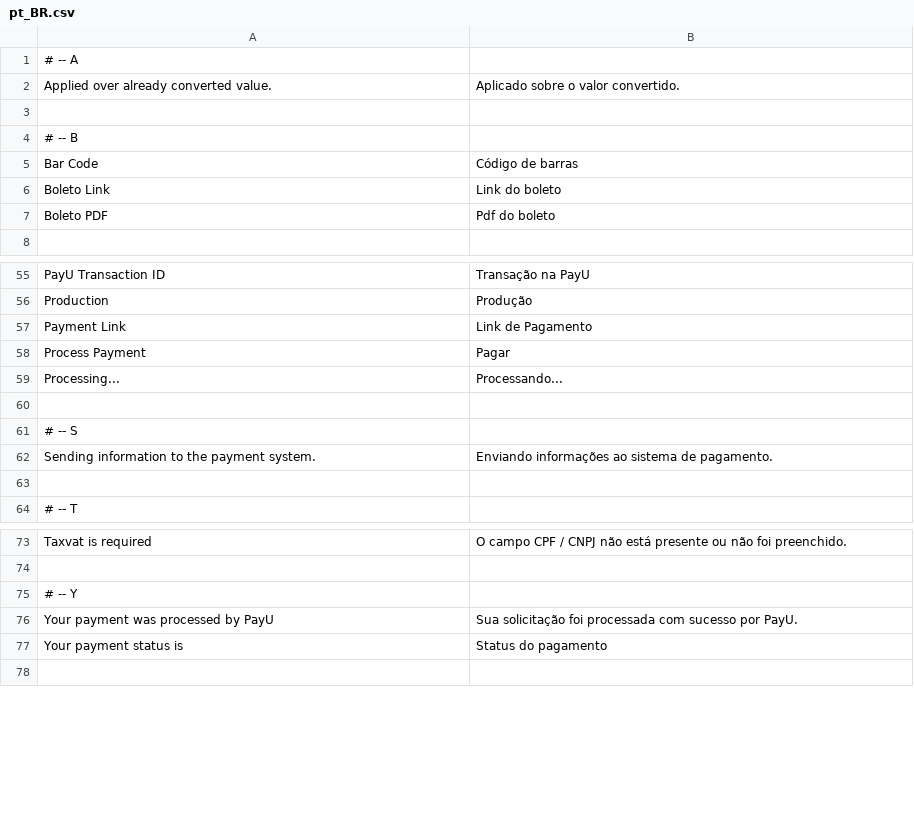
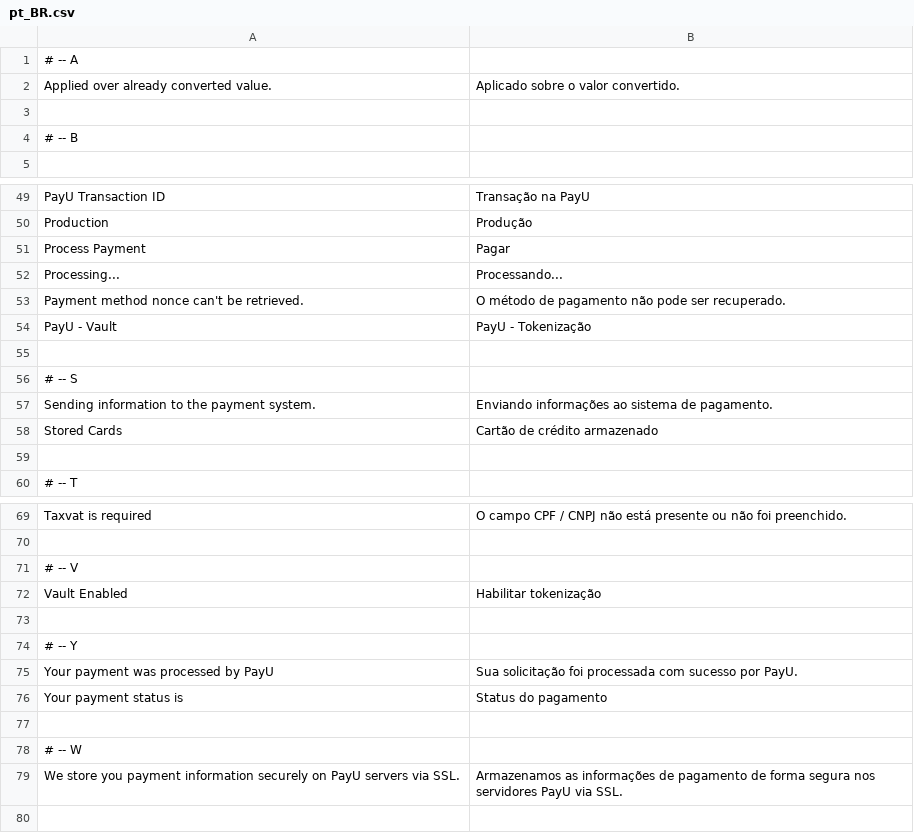
Before and after one commit to lmarquine/module-dholi-payu-mirror, a CSV file: src/module-dholi-payu/i18n/pt_BR.csv, drawn as a sheet; only a part is shown, gaps mark what is left out; removed rows and columns are numbered as before the commit, all else as after; the diff covers the shown part only; the diff names each change by its address in the sheet, - before the commit and + after, or states it on an @@ line.

```diff
--- a/src/module-dholi-payu/i18n/pt_BR.csv
+++ b/src/module-dholi-payu/i18n/pt_BR.csv
-row 5: Bar Code | Código de barras
-row 6: Boleto Link | Link do boleto
-row 7: Boleto PDF | Pdf do boleto
-row 57: Payment Link | Link de Pagamento
+row 53: Payment method nonce can't be retrieved. | O método de pagamento não pode ser recuperado.
+row 54: PayU - Vault | PayU - Tokenização
+row 58: Stored Cards | Cartão de crédito armazenado
+row 71: # -- V
+row 72: Vault Enabled | Habilitar tokenização
+row 73: (empty)
+row 77: (empty)
+row 78: # -- W
+row 79: We store you payment information securely on PayU servers via SSL. | Armazenamos as informações de pagamento de forma segura nos servidores PayU via SSL.
```
Also changed, not shown: 3 removed rows and 1 edited cell elsewhere in this file, src/module-dholi-payu/i18n/es_CO.csv, 50 other files.
